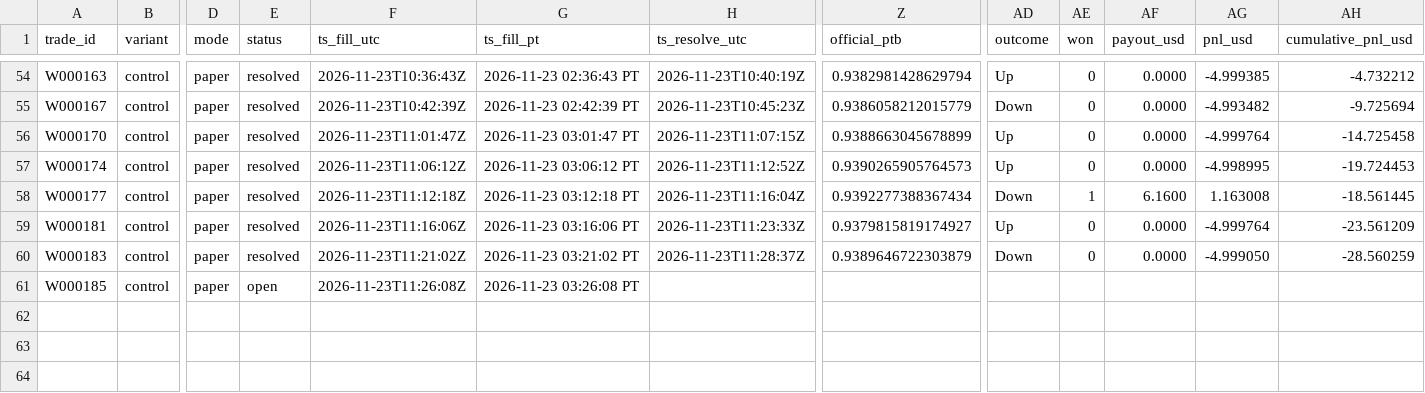
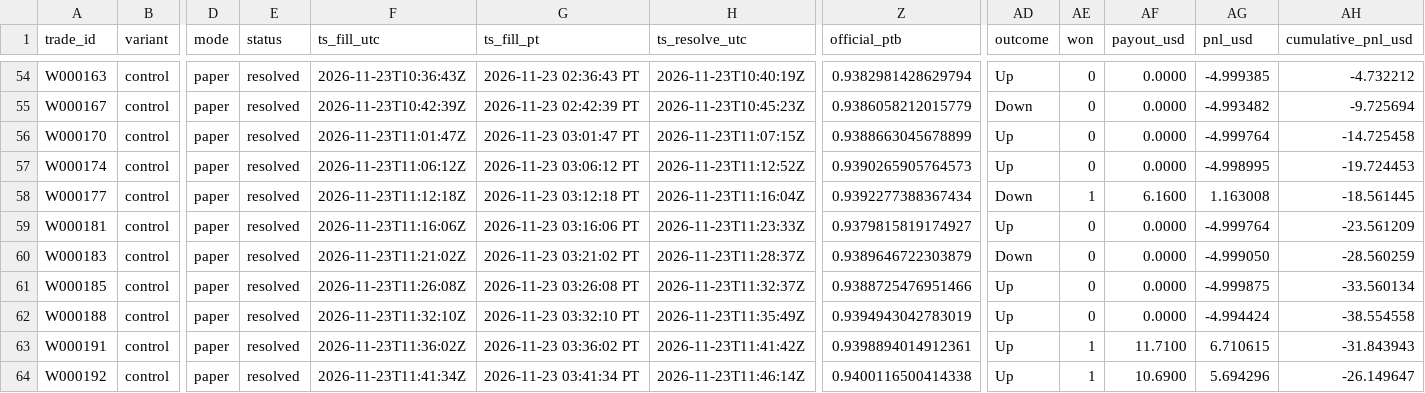
Before and after one commit to michaeldeuchar-dotcom/xrp-paper-bot, a CSV file: data/week2/trades_control.csv, drawn as a sheet; only a part is shown, gaps mark what is left out; rows hold the shown columns only; the diff names each change by its address in the sheet, - before the commit and + after, or states it on an @@ line.

```diff
--- a/data/week2/trades_control.csv
+++ b/data/week2/trades_control.csv
-E61 (status): open
+E61 (status): resolved
-H61 (ts_resolve_utc): (empty)
+H61 (ts_resolve_utc): 2026-11-23T11:32:37Z
-Z61 (official_ptb): (empty)
+Z61 (official_ptb): 0.9388725476951466
-AD61 (outcome): (empty)
+AD61 (outcome): Up
-AE61 (won): (empty)
+AE61 (won): 0
-AF61 (payout_usd): (empty)
+AF61 (payout_usd): 0.0000
-AG61 (pnl_usd): (empty)
+AG61 (pnl_usd): -4.999875
-AH61 (cumulative_pnl_usd): (empty)
+AH61 (cumulative_pnl_usd): -33.560134
+row 62: W000188 | control | paper | resolved | 2026-11-23T11:32:10Z | 2026-11-23 03:32:10 PT | 2026-11-23T11:35:49Z | 0.9394943042783019 | Up | 0 | 0.0000 | -4.994424 | -38.554558
+row 63: W000191 | control | paper | resolved | 2026-11-23T11:36:02Z | 2026-11-23 03:36:02 PT | 2026-11-23T11:41:42Z | 0.9398894014912361 | Up | 1 | 11.7100 | 6.710615 | -31.843943
+row 64: W000192 | control | paper | resolved | 2026-11-23T11:41:34Z | 2026-11-23 03:41:34 PT | 2026-11-23T11:46:14Z | 0.9400116500414338 | Up | 1 | 10.6900 | 5.694296 | -26.149647
```
Also changed, not shown: data/week2/decisions_tail.csv, data/week2/trades_down_ride.csv, 6 other files.
